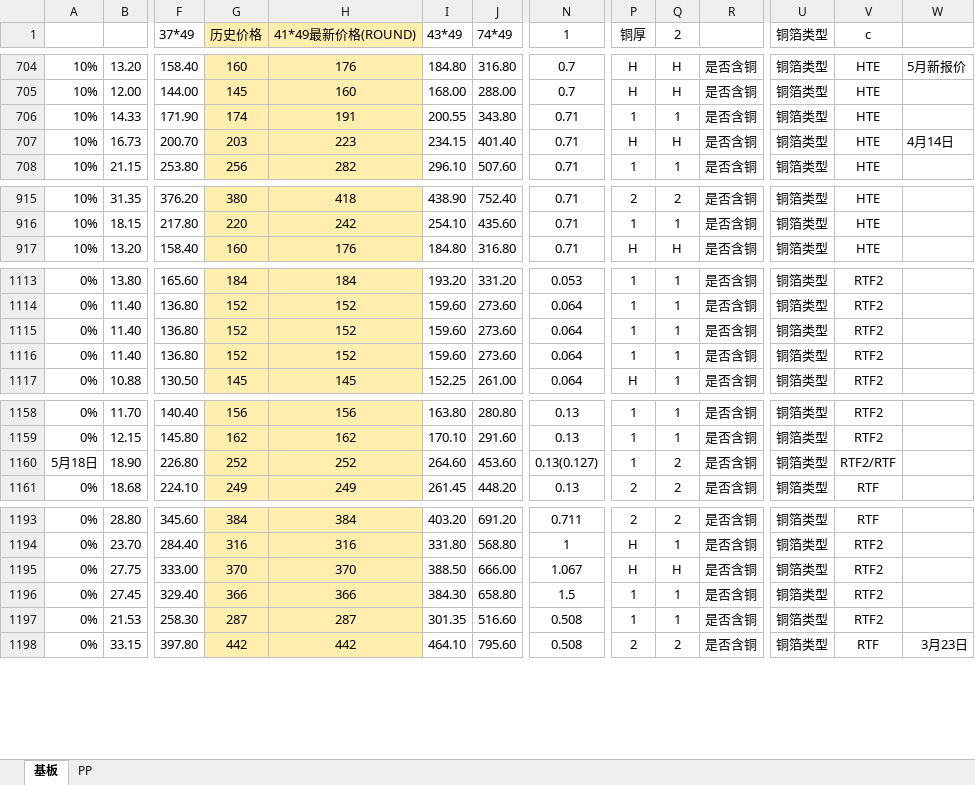
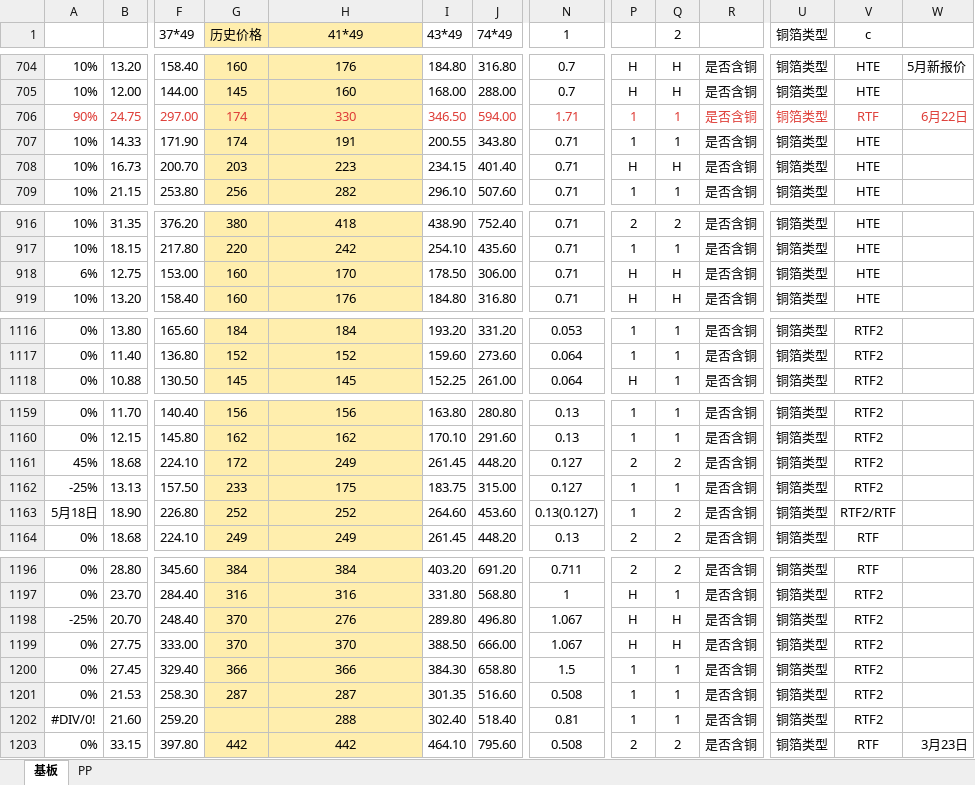
Before and after one commit to ivonmaryann-cmyk/nanya-marketing-os, an Excel workbook: fangzheng_web_app/default_rules/price_calculation/jingwang/new/price_rules.xlsx, sheet 基板, drawn as a sheet; only a part is shown, gaps mark what is left out; values as stored, in another font and other column widths than the file's, no borders; removed rows and columns are numbered as before the commit, all else as after; rows hold the shown columns only; the diff covers the shown part only; the diff names each change by its address in the sheet, - before the commit and + after, or states it on an @@ line.

```diff
--- a/fangzheng_web_app/default_rules/price_calculation/jingwang/new/price_rules.xlsx (sheet 基板)
+++ b/fangzheng_web_app/default_rules/price_calculation/jingwang/new/price_rules.xlsx (sheet 基板)
-H1: 41*49最新价格(ROUND)
+H1: 41*49
-P1: 铜厚
+P1: (empty)
+row 706: 90% | 24.75 | 297.00 | 174 | 330 | 346.50 | 594.00 | 1.71 | 1 | 1 | 是否含铜 | 铜箔类型 | RTF | 6月22日
-W708: 4月14日
+W708: (empty)
+row 918: 6% | 12.75 | 153.00 | 160 | 170 | 178.50 | 306.00 | 0.71 | H | H | 是否含铜 | 铜箔类型 | HTE
-row 1115: 0% | 11.40 | 136.80 | 152 | 152 | 159.60 | 273.60 | 0.064 | 1 | 1 | 是否含铜 | 铜箔类型 | RTF2
-row 1116: 0% | 11.40 | 136.80 | 152 | 152 | 159.60 | 273.60 | 0.064 | 1 | 1 | 是否含铜 | 铜箔类型 | RTF2
+row 1161: 45% | 18.68 | 224.10 | 172 | 249 | 261.45 | 448.20 | 0.127 | 2 | 2 | 是否含铜 | 铜箔类型 | RTF2
+row 1162: -25% | 13.13 | 157.50 | 233 | 175 | 183.75 | 315.00 | 0.127 | 1 | 1 | 是否含铜 | 铜箔类型 | RTF2
+row 1198: -25% | 20.70 | 248.40 | 370 | 276 | 289.80 | 496.80 | 1.067 | H | H | 是否含铜 | 铜箔类型 | RTF2
+row 1202: #DIV/0! | 21.60 | 259.20 |  | 288 | 302.40 | 518.40 | 0.81 | 1 | 1 | 是否含铜 | 铜箔类型 | RTF2
```
Also changed, not shown: 5 added rows, 4 edited cells and cell formats elsewhere in this sheet, sheet PP, formulas that keep their value, fangzheng_web_app/default_rules/bomin_price_rules.xlsx, fangzheng_web_app/default_rules/price_calculation/plin/price_rules.xlsx, 19 other files.
